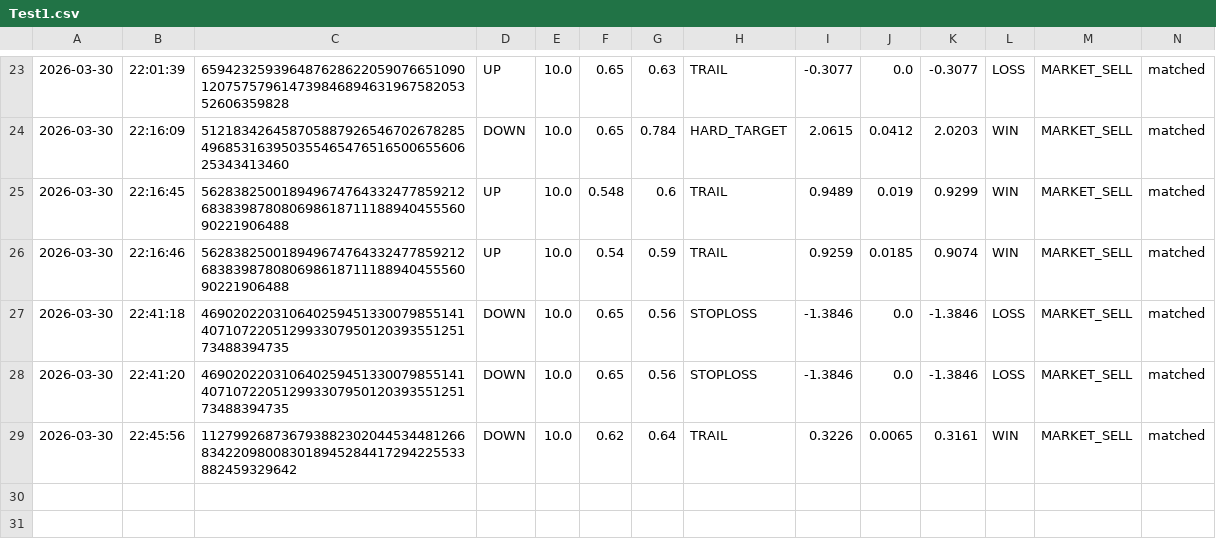
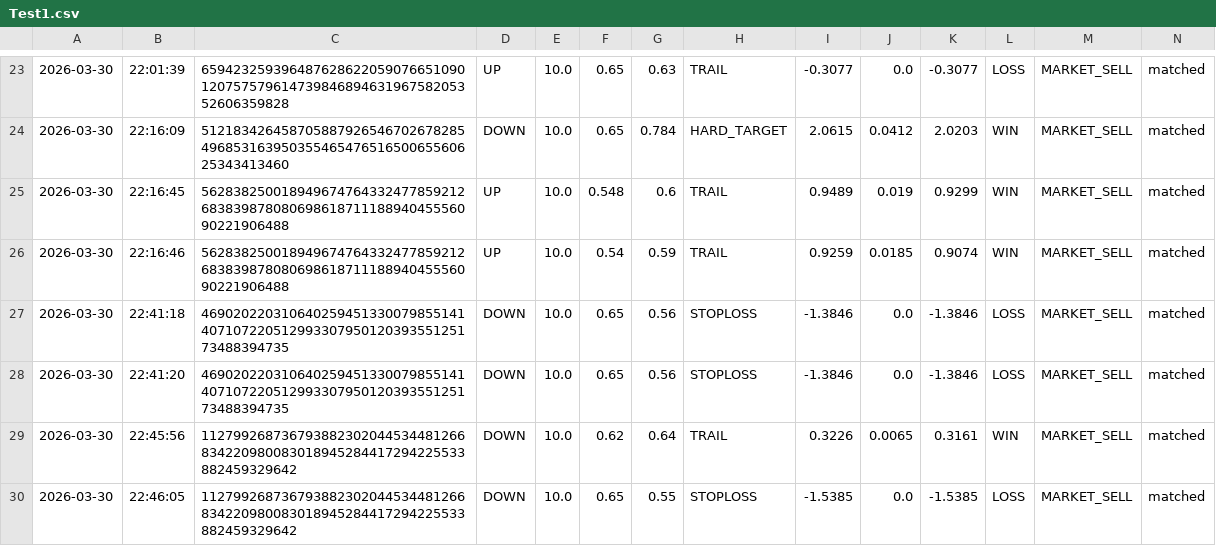
Before and after one commit to gutu99/bot-dashboard, a CSV file: Test1.csv, drawn as a sheet; only a part is shown, gaps mark what is left out.

Commit message:
auto update csv

```diff
--- a/Test1.csv
+++ b/Test1.csv
@@ -29 +29,2 @@
 2026-03-30,22:45:56,112799268736793882302044534481266834220980083018945284417294225533882459329642,DOWN,10.0,0.62,0.64,TRAIL,0.3226,0.0065,0.3161,WIN,MARKET_SELL,matched
+2026-03-30,22:46:05,112799268736793882302044534481266834220980083018945284417294225533882459329642,DOWN,10.0,0.65,0.55,STOPLOSS,-1.5385,0.0,-1.5385,LOSS,MARKET_SELL,matched
```
